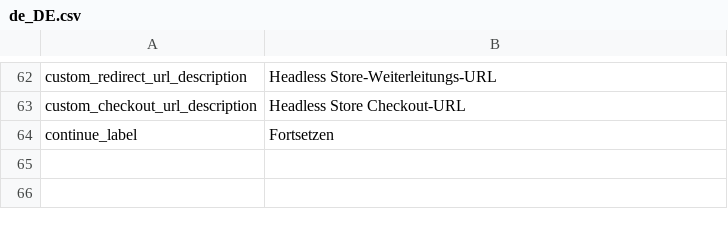
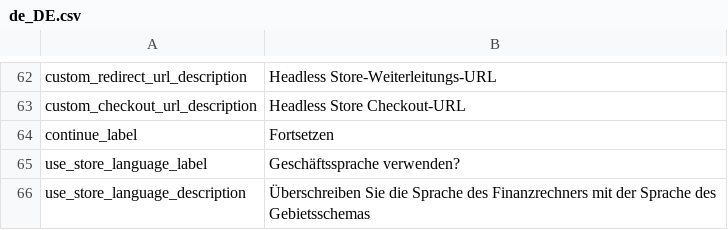
Before and after one commit to dividohq/finance-plugin-magento2, a CSV file: i18n/de_DE.csv, drawn as a sheet; only a part is shown, gaps mark what is left out.

```diff
--- a/i18n/de_DE.csv
+++ b/i18n/de_DE.csv
@@ -64 +64,3 @@
 "continue_label","Fortsetzen"
+"use_store_language_label","Geschäftssprache verwenden?"
+"use_store_language_description","Überschreiben Sie die Sprache des Finanzrechners mit der Sprache des Gebietsschemas"
```
Also changed, not shown: i18n/en_GB.csv, i18n/en_US.csv, 4 other files.
